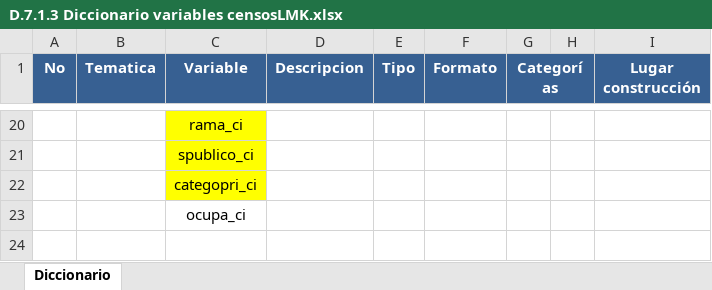
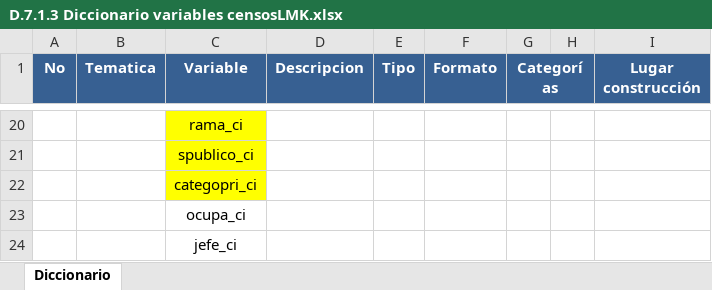
Before and after one commit to BID-DATA/calculo_indicators_R, an Excel workbook: Inputs/D.7.1.3 Diccionario variables censosLMK.xlsx, sheet Diccionario, drawn as a sheet; only a part is shown, gaps mark what is left out; values as stored, in another font and other column widths than the file's, no borders; the diff names each change by its address in the sheet, - before the commit and + after, or states it on an @@ line.

Commit message:
Update D.7.1.3 Diccionario variables censosLMK.xlsx

```diff
--- a/Inputs/D.7.1.3 Diccionario variables censosLMK.xlsx (sheet Diccionario)
+++ b/Inputs/D.7.1.3 Diccionario variables censosLMK.xlsx (sheet Diccionario)
+row 24:  |  | jefe_ci
```
